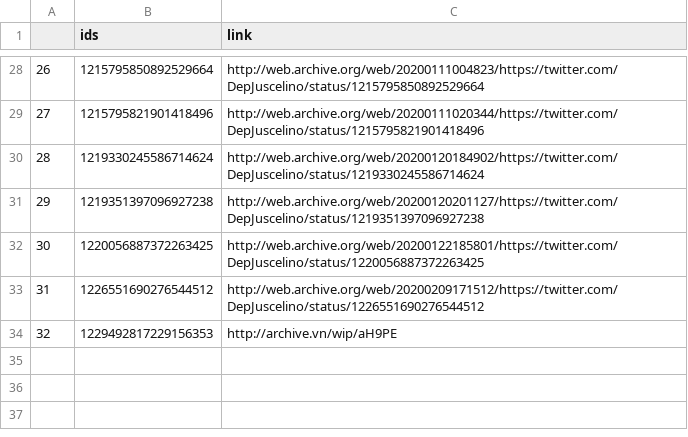
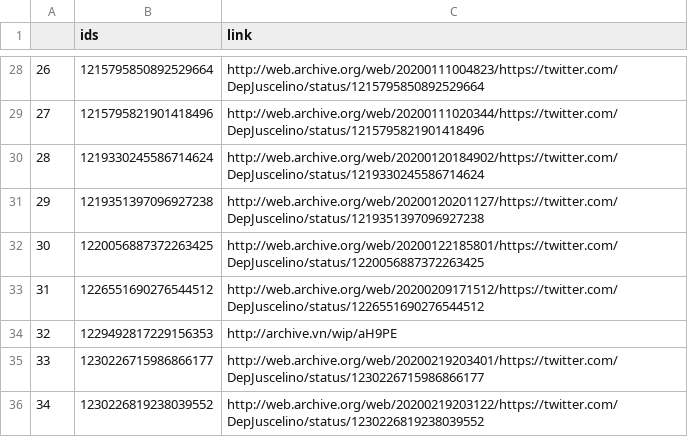
Before and after one commit to projeto7c0/7c0-core, a CSV file: csv/tweets_deletados_de_depjuscelino.csv, drawn as a sheet; only a part is shown, gaps mark what is left out; the diff names each change by its address in the sheet, - before the commit and + after, or states it on an @@ line.

```diff
--- a/csv/tweets_deletados_de_depjuscelino.csv
+++ b/csv/tweets_deletados_de_depjuscelino.csv
+row 35: 33 | 1230226715986866177 | http://web.archive.org/web/20200219203401/https://twitter.com/DepJuscelino/status/1230226715986866177
+row 36: 34 | 1230226819238039552 | http://web.archive.org/web/20200219203122/https://twitter.com/DepJuscelino/status/1230226819238039552
```
Also changed, not shown: csv/tweets_deletados_de_FaleiroAirton.csv, csv/tweets_deletados_de_aureacarolinax.csv, 14 other files.
